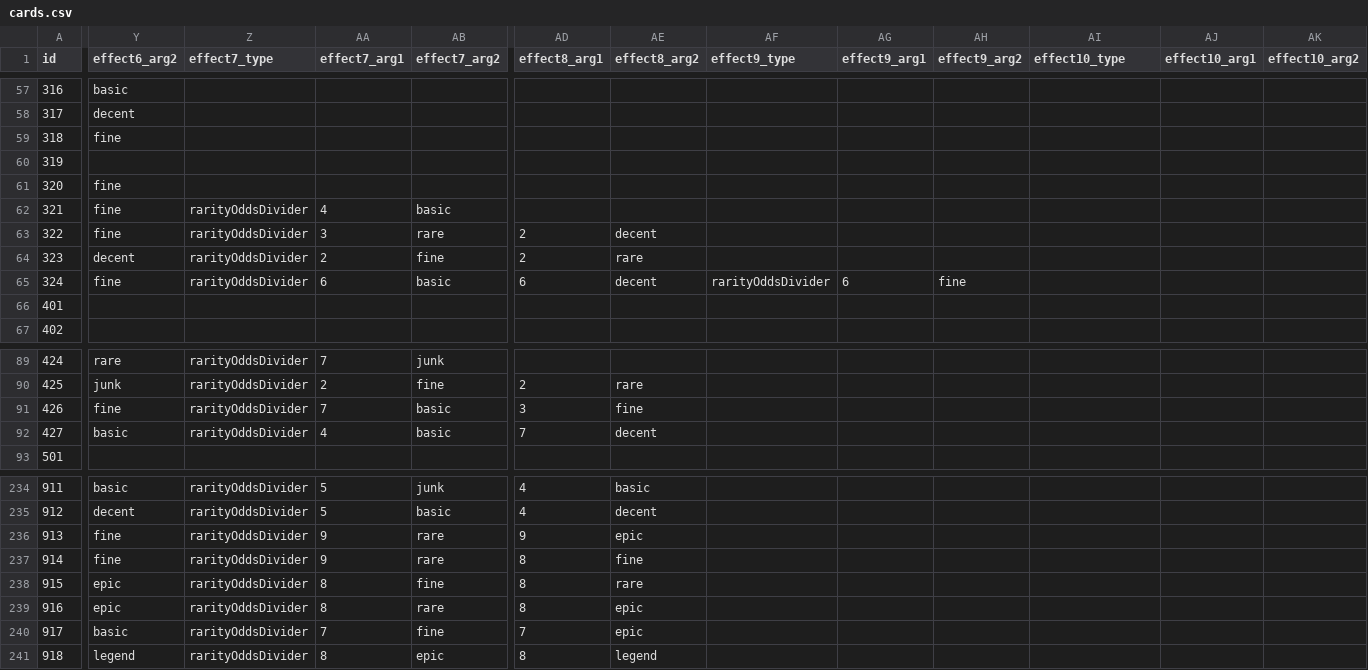
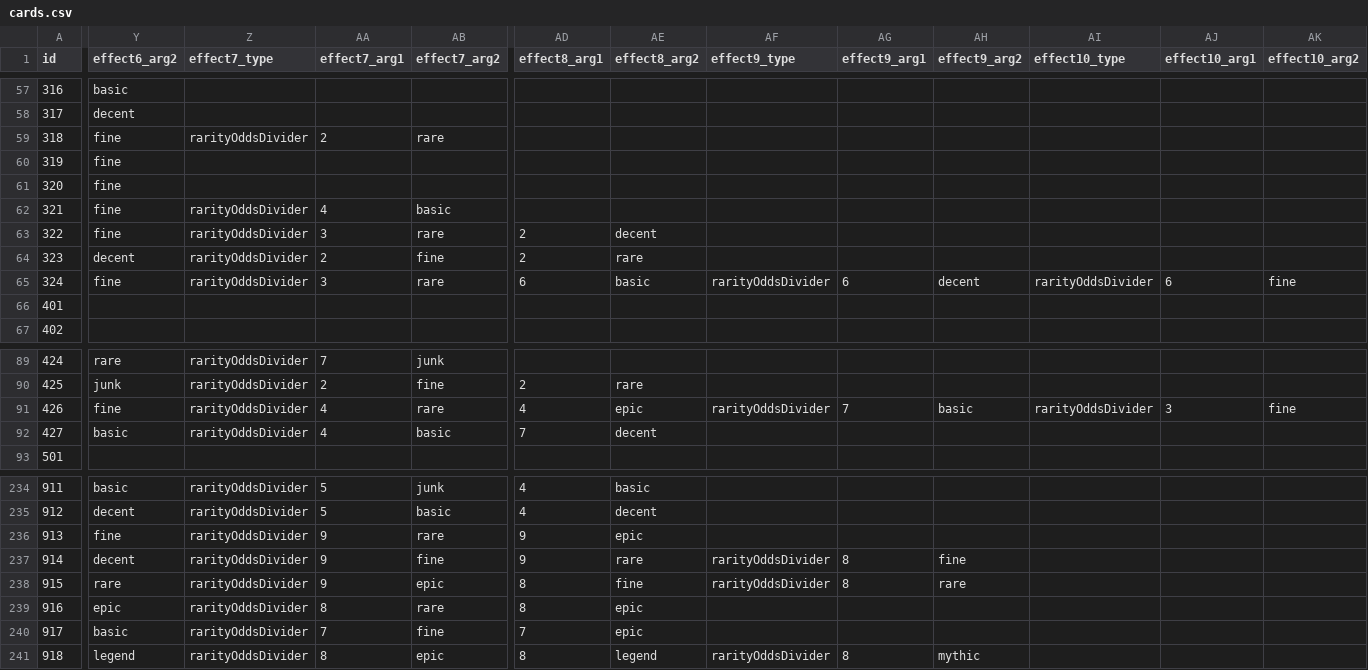
Before and after one commit to ssiatkowski/degens-idle, a CSV file: ccg/js/cards.csv, drawn as a sheet; only a part is shown, gaps mark what is left out; the diff covers the shown part only; the diff names each change by its address in the sheet, - before the commit and + after, or states it on an @@ line.

```diff
--- a/ccg/js/cards.csv
+++ b/ccg/js/cards.csv
-Z59 (effect7_type): (empty)
+Z59 (effect7_type): rarityOddsDivider
-AA59 (effect7_arg1): (empty)
+AA59 (effect7_arg1): 2
-AB59 (effect7_arg2): (empty)
+AB59 (effect7_arg2): rare
-Y60 (effect6_arg2): (empty)
+Y60 (effect6_arg2): fine
-AA65 (effect7_arg1): 6
+AA65 (effect7_arg1): 3
-AB65 (effect7_arg2): basic
+AB65 (effect7_arg2): rare
-AE65 (effect8_arg2): decent
+AE65 (effect8_arg2): basic
-AH65 (effect9_arg2): fine
+AH65 (effect9_arg2): decent
-AI65 (effect10_type): (empty)
+AI65 (effect10_type): rarityOddsDivider
-AJ65 (effect10_arg1): (empty)
+AJ65 (effect10_arg1): 6
-AK65 (effect10_arg2): (empty)
+AK65 (effect10_arg2): fine
-AA91 (effect7_arg1): 7
+AA91 (effect7_arg1): 4
-AB91 (effect7_arg2): basic
+AB91 (effect7_arg2): rare
-AD91 (effect8_arg1): 3
+AD91 (effect8_arg1): 4
-AE91 (effect8_arg2): fine
+AE91 (effect8_arg2): epic
-AF91 (effect9_type): (empty)
+AF91 (effect9_type): rarityOddsDivider
-AG91 (effect9_arg1): (empty)
+AG91 (effect9_arg1): 7
-AH91 (effect9_arg2): (empty)
+AH91 (effect9_arg2): basic
-AI91 (effect10_type): (empty)
+AI91 (effect10_type): rarityOddsDivider
-AJ91 (effect10_arg1): (empty)
+AJ91 (effect10_arg1): 3
-AK91 (effect10_arg2): (empty)
+AK91 (effect10_arg2): fine
-Y237 (effect6_arg2): fine
+Y237 (effect6_arg2): decent
-AB237 (effect7_arg2): rare
+AB237 (effect7_arg2): fine
-AD237 (effect8_arg1): 8
+AD237 (effect8_arg1): 9
-AE237 (effect8_arg2): fine
+AE237 (effect8_arg2): rare
-AF237:AF238 (effect9_type): (empty)
+AF237:AF238 (effect9_type): rarityOddsDivider
-AG237:AG238 (effect9_arg1): (empty)
+AG237:AG238 (effect9_arg1): 8
-AH237 (effect9_arg2): (empty)
+AH237 (effect9_arg2): fine
-Y238 (effect6_arg2): epic
+Y238 (effect6_arg2): rare
-AA238 (effect7_arg1): 8
+AA238 (effect7_arg1): 9
-AB238 (effect7_arg2): fine
+AB238 (effect7_arg2): epic
-AE238 (effect8_arg2): rare
+AE238 (effect8_arg2): fine
-AH238 (effect9_arg2): (empty)
+AH238 (effect9_arg2): rare
-AF241 (effect9_type): (empty)
+AF241 (effect9_type): rarityOddsDivider
-AG241 (effect9_arg1): (empty)
+AG241 (effect9_arg1): 8
-AH241 (effect9_arg2): (empty)
+AH241 (effect9_arg2): mythic
```
Also changed, not shown: 128 edited cells elsewhere in this file, 14 other files.
